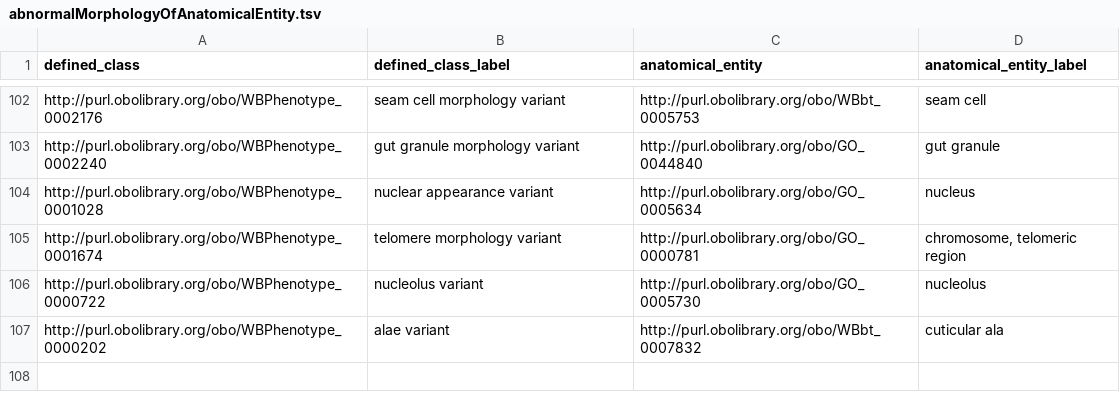
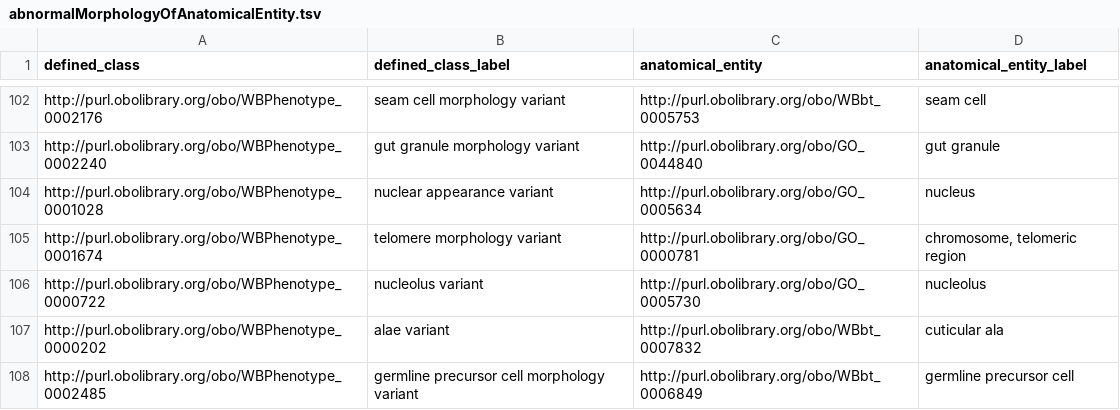
Before and after one commit to obophenotype/c-elegans-phenotype-ontology, a TSV file: src/patterns/data/manual/abnormalMorphologyOfAnatomicalEntity.tsv, drawn as a sheet; only a part is shown, gaps mark what is left out; the diff names each change by its address in the sheet, - before the commit and + after, or states it on an @@ line.

```diff
--- a/src/patterns/data/manual/abnormalMorphologyOfAnatomicalEntity.tsv
+++ b/src/patterns/data/manual/abnormalMorphologyOfAnatomicalEntity.tsv
+row 108: http://purl.obolibrary.org/obo/WBPhenotype_0002485 | germline precursor cell morphology variant | http://purl.obolibrary.org/obo/WBbt_0006849 | germline precursor cell
```
Also changed, not shown: 1 other file.
